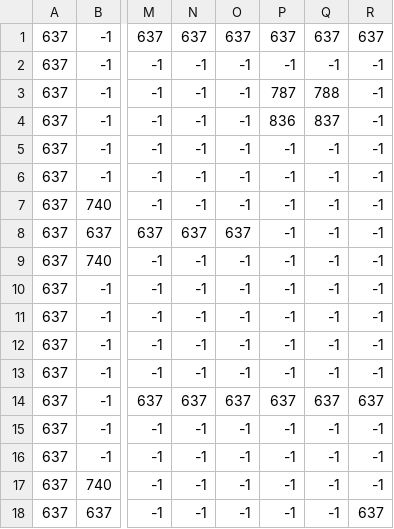
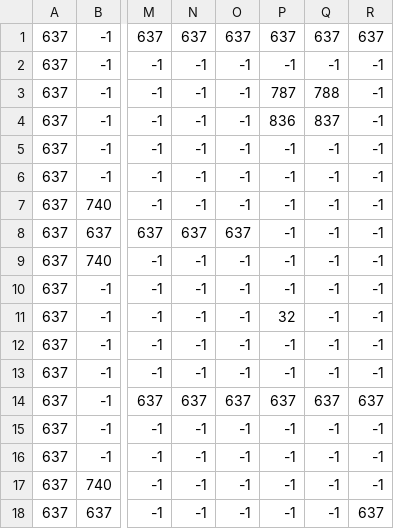
Before and after one commit to willbowden/crypt, a CSV file: assets/Levels/Level2_Foreground.csv, drawn as a sheet; only a part is shown, gaps mark what is left out; the diff names each change by its address in the sheet, - before the commit and + after, or states it on an @@ line.

```diff
--- a/assets/Levels/Level2_Foreground.csv
+++ b/assets/Levels/Level2_Foreground.csv
-P11: -1
+P11: 32
```
Also changed, not shown: assets/Levels/Level3_Foreground.csv, 3 other files.
